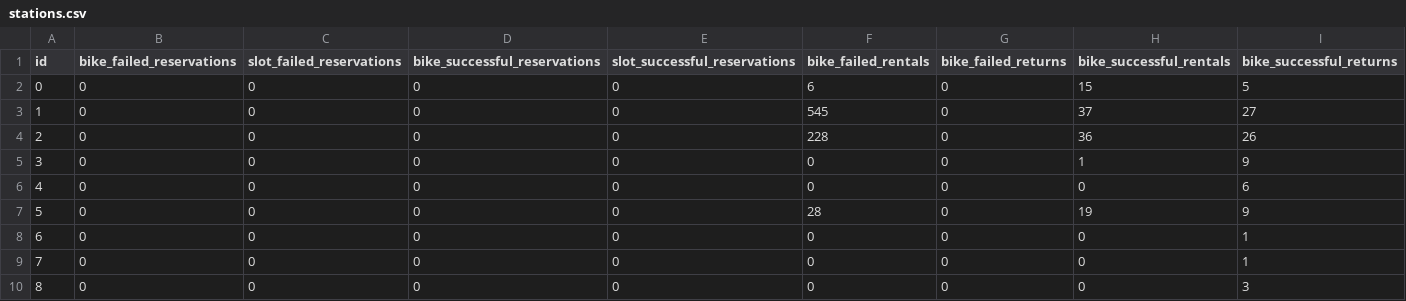
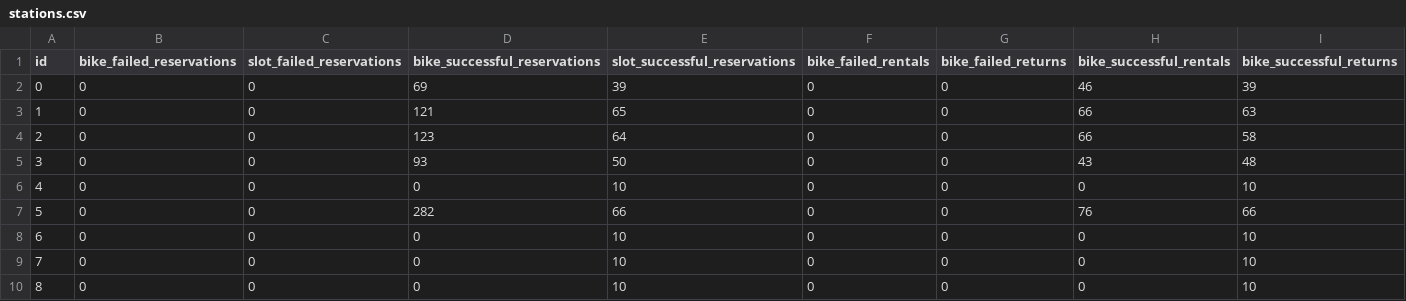
Before and after one commit to gia-urjc/Bike3S-Simulator, a CSV file: stations.csv, drawn as a sheet; only a part is shown; the diff covers the shown part only; the diff names each change by its address in the sheet, - before the commit and + after, or states it on an @@ line.

```diff
--- a/stations.csv
+++ b/stations.csv
-D2 (bike_successful_reservations): 0
+D2 (bike_successful_reservations): 69
-E2 (slot_successful_reservations): 0
+E2 (slot_successful_reservations): 39
-F2 (bike_failed_rentals): 6
+F2 (bike_failed_rentals): 0
-H2 (bike_successful_rentals): 15
+H2 (bike_successful_rentals): 46
-I2 (bike_successful_returns): 5
+I2 (bike_successful_returns): 39
-D3 (bike_successful_reservations): 0
+D3 (bike_successful_reservations): 121
-E3 (slot_successful_reservations): 0
+E3 (slot_successful_reservations): 65
-F3 (bike_failed_rentals): 545
+F3 (bike_failed_rentals): 0
-H3 (bike_successful_rentals): 37
+H3 (bike_successful_rentals): 66
-I3 (bike_successful_returns): 27
+I3 (bike_successful_returns): 63
-D4 (bike_successful_reservations): 0
+D4 (bike_successful_reservations): 123
-E4 (slot_successful_reservations): 0
+E4 (slot_successful_reservations): 64
-F4 (bike_failed_rentals): 228
+F4 (bike_failed_rentals): 0
-H4 (bike_successful_rentals): 36
+H4 (bike_successful_rentals): 66
-I4 (bike_successful_returns): 26
+I4 (bike_successful_returns): 58
-D5 (bike_successful_reservations): 0
+D5 (bike_successful_reservations): 93
-E5 (slot_successful_reservations): 0
+E5 (slot_successful_reservations): 50
-H5 (bike_successful_rentals): 1
+H5 (bike_successful_rentals): 43
-I5 (bike_successful_returns): 9
+I5 (bike_successful_returns): 48
-E6 (slot_successful_reservations): 0
+E6 (slot_successful_reservations): 10
-I6 (bike_successful_returns): 6
+I6 (bike_successful_returns): 10
-D7 (bike_successful_reservations): 0
+D7 (bike_successful_reservations): 282
-E7 (slot_successful_reservations): 0
+E7 (slot_successful_reservations): 66
-F7 (bike_failed_rentals): 28
+F7 (bike_failed_rentals): 0
-H7 (bike_successful_rentals): 19
+H7 (bike_successful_rentals): 76
-I7 (bike_successful_returns): 9
+I7 (bike_successful_returns): 66
-E8:E10 (slot_successful_reservations): 0
+E8:E10 (slot_successful_reservations): 10
-I8:I9 (bike_successful_returns): 1
+I8:I9 (bike_successful_returns): 10
-I10 (bike_successful_returns): 3
+I10 (bike_successful_returns): 10
```
Also changed, not shown: 1 added row, 40 edited cells and row numbers in column A elsewhere in this file, 16 other files.
